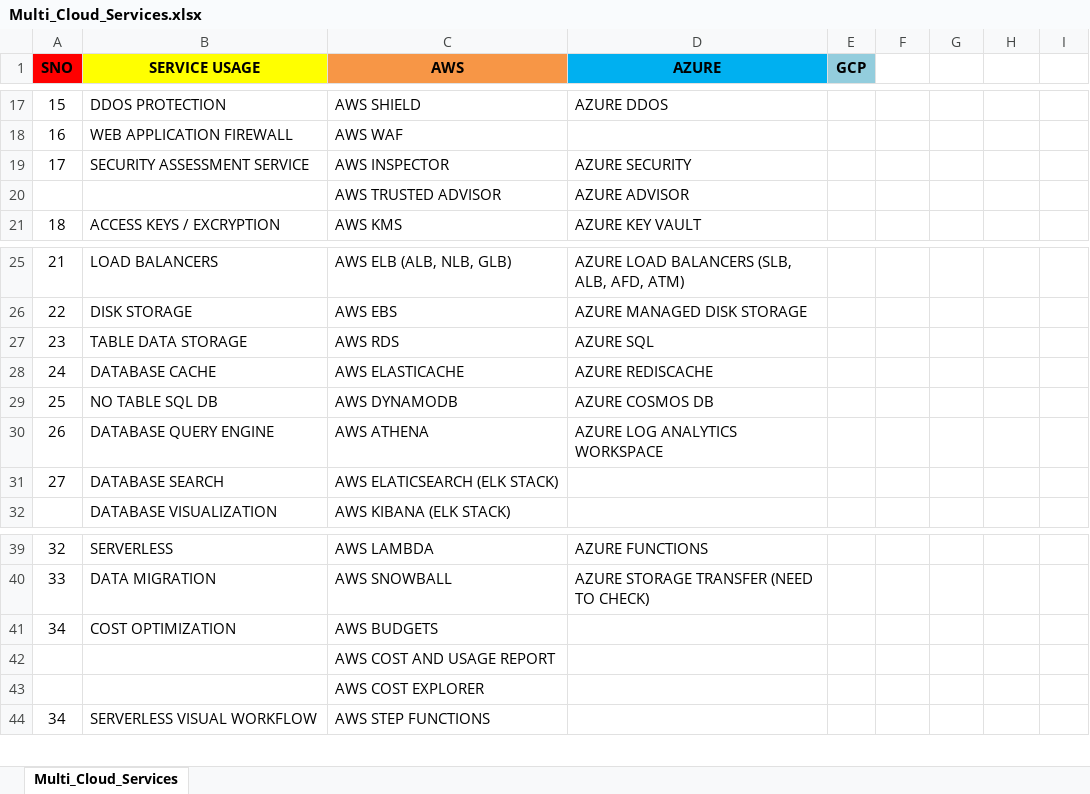
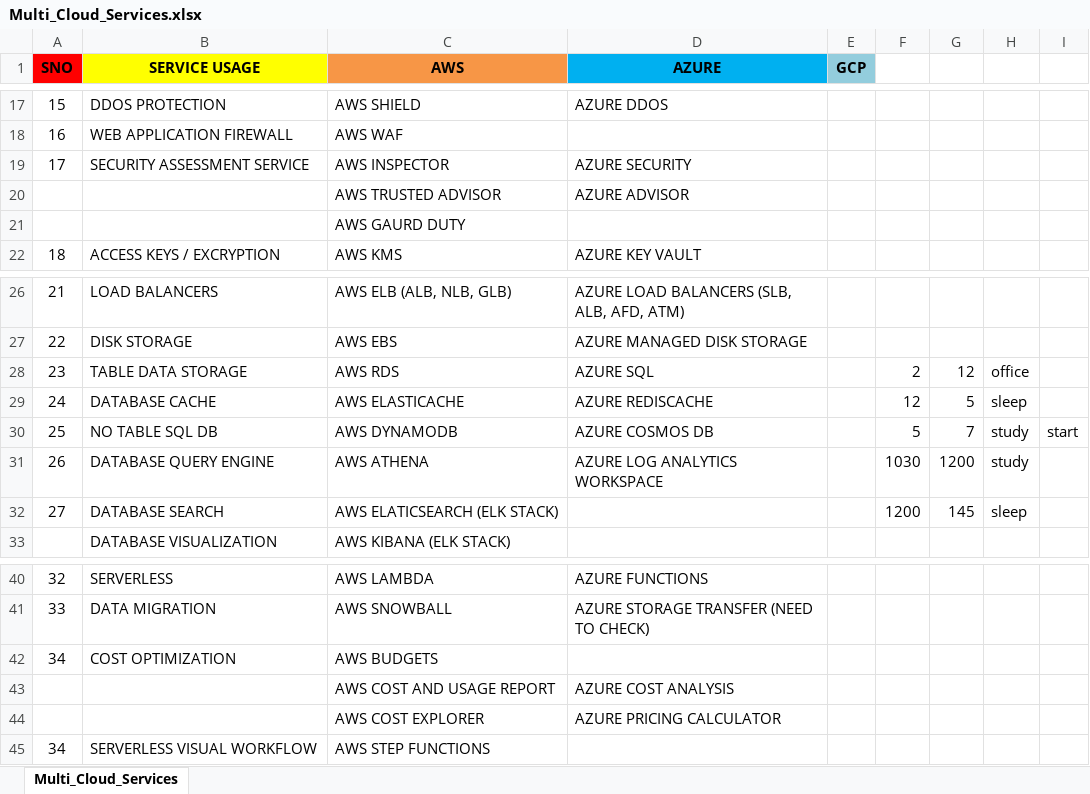
Before and after one commit to avardhineni3/mydashboard, an Excel workbook: Multi_Cloud_Services.xlsx, sheet Multi_Cloud_Services, drawn as a sheet; only a part is shown, gaps mark what is left out; values as stored, in another font and other column widths than the file's, no borders; addresses are those after the commit; the diff names each change by its address in the sheet, - before the commit and + after, or states it on an @@ line.

Commit message:
updated cloud services

```diff
--- a/Multi_Cloud_Services.xlsx (sheet Multi_Cloud_Services)
+++ b/Multi_Cloud_Services.xlsx (sheet Multi_Cloud_Services)
+row 21:  |  | AWS GAURD DUTY
-F28: (empty)
+F28: 2
-G28: (empty)
+G28: 12
-H28: (empty)
+H28: office
-F29: (empty)
+F29: 12
-G29: (empty)
+G29: 5
-H29: (empty)
+H29: sleep
-F30: (empty)
+F30: 5
-G30: (empty)
+G30: 7
-H30:H31: (empty)
+H30:H31: study
-I30: (empty)
+I30: start
-F31: (empty)
+F31: 1030
-G31: (empty)
+G31: 1200
-F32: (empty)
+F32: 1200
-G32: (empty)
+G32: 145
-H32: (empty)
+H32: sleep
-D43 (AZURE): (empty)
+D43 (AZURE): AZURE COST ANALYSIS
-D44 (AZURE): (empty)
+D44 (AZURE): AZURE PRICING CALCULATOR
```
